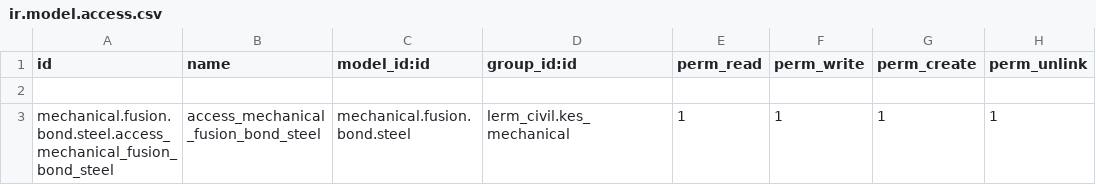
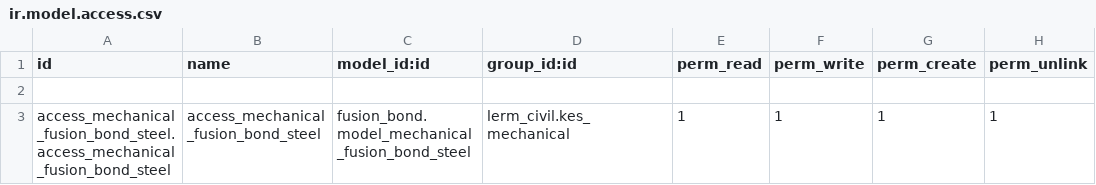
Before and after one commit to Usman-Shaikhnag/lerm_civil_products, a CSV file: fusion_bond/security/ir.model.access.csv, drawn as a sheet.

Commit message:
fusion bond

```diff
--- a/fusion_bond/security/ir.model.access.csv
+++ b/fusion_bond/security/ir.model.access.csv
@@ -2,2 +2,2 @@ id,name,model_id:id,group_id:id,perm_read,perm_write,perm_create,perm_unlink
 
-mechanical.fusion.bond.steel.access_mechanical_fusion_bond_steel,access_mechanical_fusion_bond_steel,mechanical.fusion.bond.steel,lerm_civil.kes_mechanical,1,1,1,1
+access_mechanical_fusion_bond_steel.access_mechanical_fusion_bond_steel,access_mechanical_fusion_bond_steel,fusion_bond.model_mechanical_fusion_bond_steel,lerm_civil.kes_mechanical,1,1,1,1
```
Also changed, not shown: 3 other files.
